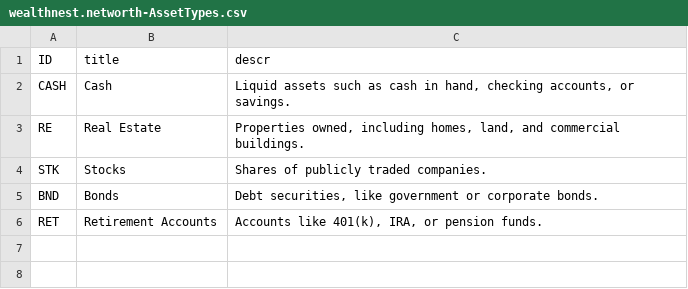
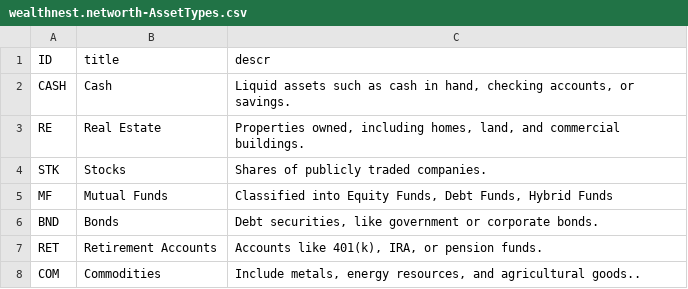
Before and after one commit to Thajunniza/wealthnest, a CSV file: db/data/wealthnest.networth-AssetTypes.csv, drawn as a sheet.

```diff
--- a/db/data/wealthnest.networth-AssetTypes.csv
+++ b/db/data/wealthnest.networth-AssetTypes.csv
@@ -4,3 +4,5 @@ RE,Real Estate,"Properties owned, including homes, land, and commercial building
 STK,Stocks,"Shares of publicly traded companies."
+MF,Mutual Funds,"Classified into Equity Funds, Debt Funds, Hybrid Funds"
 BND,Bonds,"Debt securities, like government or corporate bonds."
 RET,Retirement Accounts,"Accounts like 401(k), IRA, or pension funds."
+COM,Commodities,"Include metals, energy resources, and agricultural goods.."
```
Also changed, not shown: db/data/sap.common-Currencies.csv, db/data/wealthnest.networth-AssestSubTypes.csv, 8 other files.
